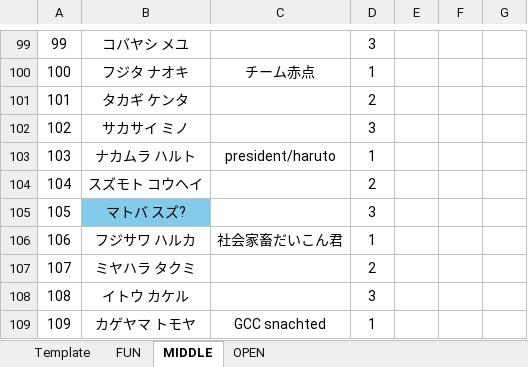
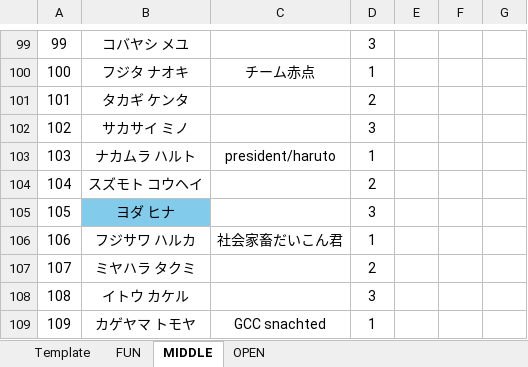
Before and after one commit to rainyt4iyo/the1, an Excel workbook: static.xlsx, sheet MIDDLE, drawn as a sheet; only a part is shown, gaps mark what is left out; values as stored, in another font and other column widths than the file's, no borders; the diff names each change by its address in the sheet, - before the commit and + after, or states it on an @@ line.

Commit message:
new

```diff
--- a/static.xlsx (sheet MIDDLE)
+++ b/static.xlsx (sheet MIDDLE)
-B105: マトバ スズ?
+B105: ヨダ ヒナ
```
